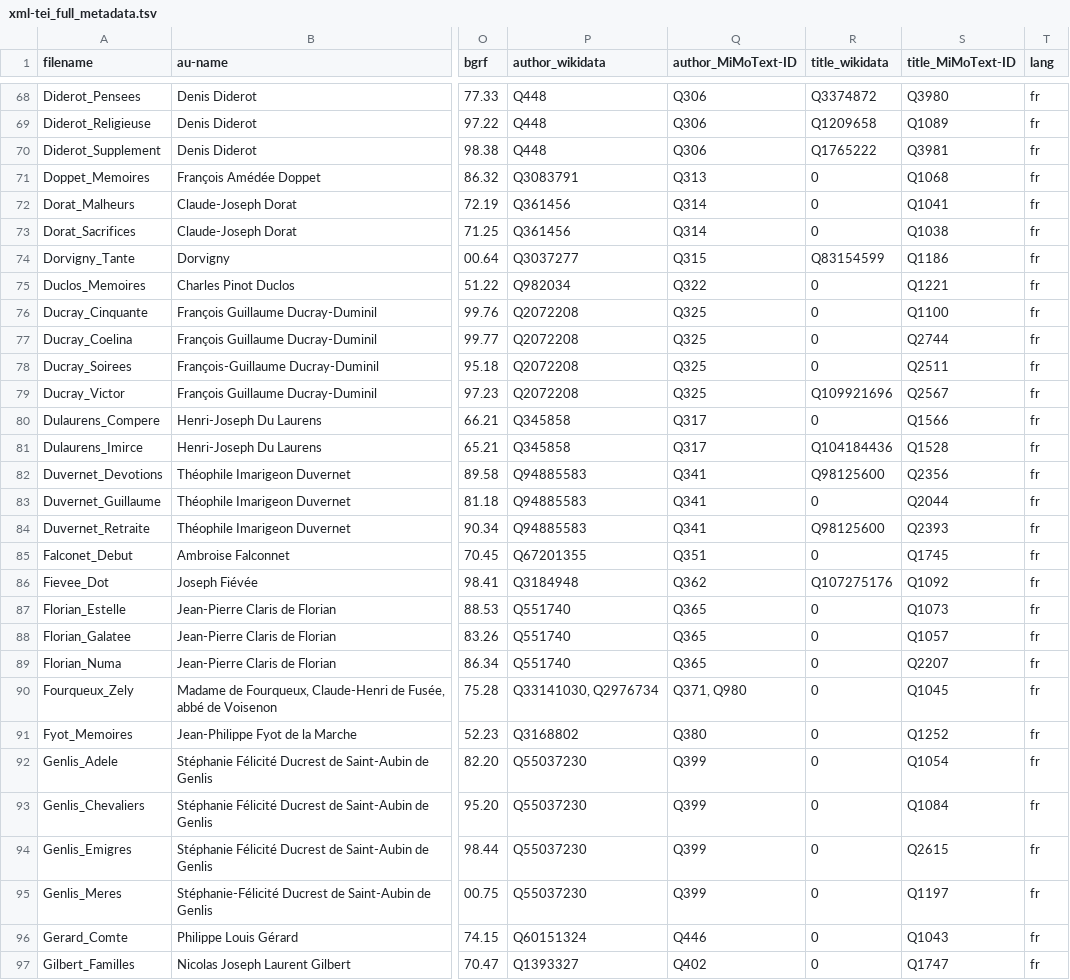
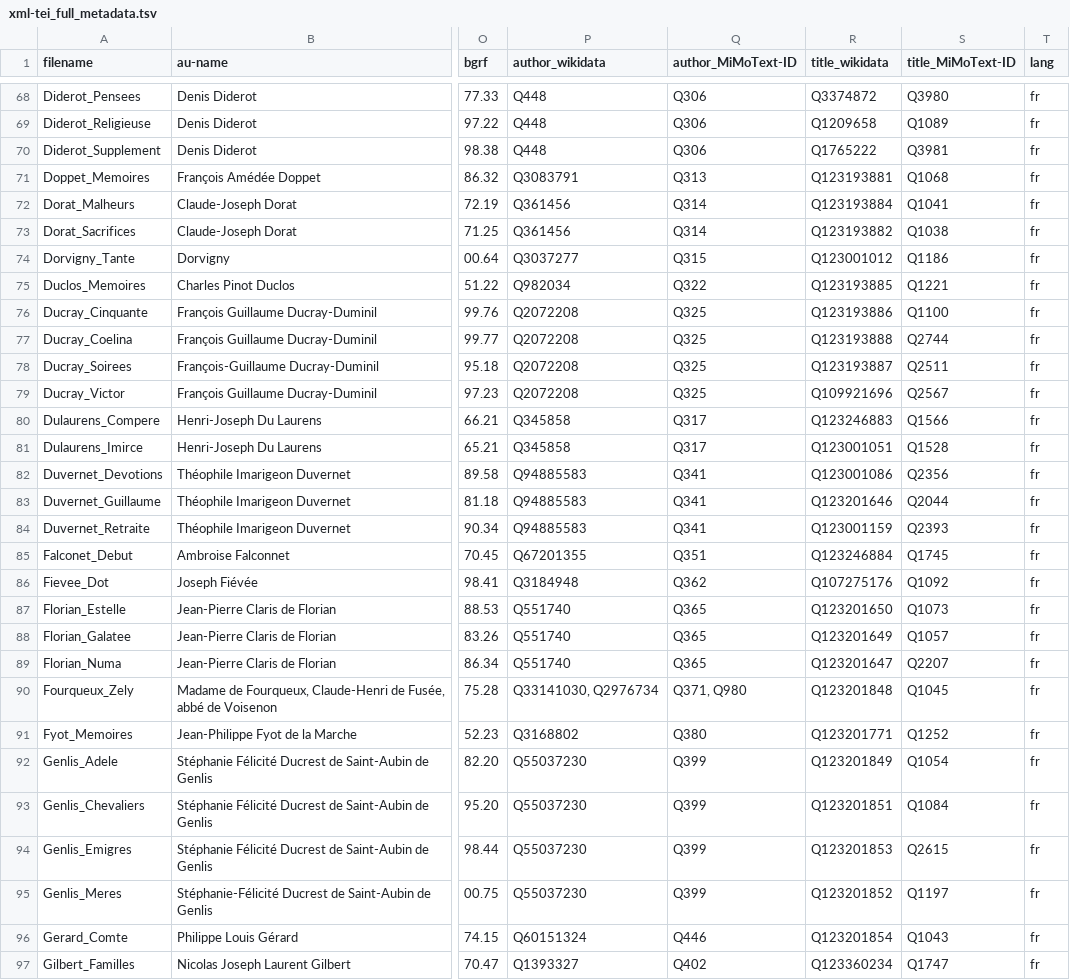
Before and after one commit to MiMoText/roman18, a TSV file: XML-TEI/xml-tei_full_metadata.tsv, drawn as a sheet; only a part is shown, gaps mark what is left out; the diff covers the shown part only; the diff names each change by its address in the sheet, - before the commit and + after, or states it on an @@ line.

```diff
--- a/XML-TEI/xml-tei_full_metadata.tsv
+++ b/XML-TEI/xml-tei_full_metadata.tsv
-R71 (title_wikidata): 0
+R71 (title_wikidata): Q123193881
-R72 (title_wikidata): 0
+R72 (title_wikidata): Q123193884
-R73 (title_wikidata): 0
+R73 (title_wikidata): Q123193882
-R74 (title_wikidata): Q83154599
+R74 (title_wikidata): Q123001012
-R75 (title_wikidata): 0
+R75 (title_wikidata): Q123193885
-R76 (title_wikidata): 0
+R76 (title_wikidata): Q123193886
-R77 (title_wikidata): 0
+R77 (title_wikidata): Q123193888
-R78 (title_wikidata): 0
+R78 (title_wikidata): Q123193887
-R80 (title_wikidata): 0
+R80 (title_wikidata): Q123246883
-R81 (title_wikidata): Q104184436
+R81 (title_wikidata): Q123001051
-R82 (title_wikidata): Q98125600
+R82 (title_wikidata): Q123001086
-R83 (title_wikidata): 0
+R83 (title_wikidata): Q123201646
-R84 (title_wikidata): Q98125600
+R84 (title_wikidata): Q123001159
-R85 (title_wikidata): 0
+R85 (title_wikidata): Q123246884
-R87 (title_wikidata): 0
+R87 (title_wikidata): Q123201650
-R88 (title_wikidata): 0
+R88 (title_wikidata): Q123201649
-R89 (title_wikidata): 0
+R89 (title_wikidata): Q123201647
-R90 (title_wikidata): 0
+R90 (title_wikidata): Q123201848
-R91 (title_wikidata): 0
+R91 (title_wikidata): Q123201771
-R92 (title_wikidata): 0
+R92 (title_wikidata): Q123201849
-R93 (title_wikidata): 0
+R93 (title_wikidata): Q123201851
-R94 (title_wikidata): 0
+R94 (title_wikidata): Q123201853
-R95 (title_wikidata): 0
+R95 (title_wikidata): Q123201852
-R96 (title_wikidata): 0
+R96 (title_wikidata): Q123201854
-R97 (title_wikidata): 0
+R97 (title_wikidata): Q123360234
```
Also changed, not shown: 130 edited cells elsewhere in this file, XML-TEI/xml-tei_metadata.tsv.
